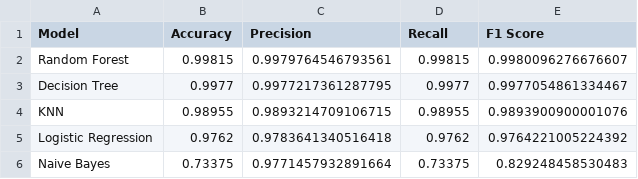
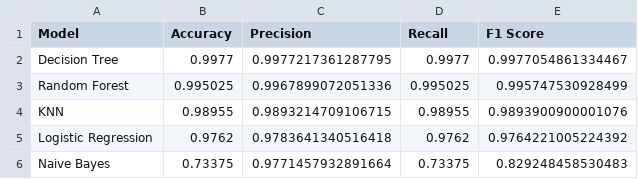
Before and after one commit to chandrakantdariyana-cpu/Chandrakant_Dariyana_PBEL_3_0_AI_Batch2, a CSV file: reports/model_comparison.csv, drawn as a sheet.

```diff
--- a/reports/model_comparison.csv
+++ b/reports/model_comparison.csv
@@ -1,4 +1,4 @@
 Model,Accuracy,Precision,Recall,F1 Score
-Random Forest,0.99815,0.9979764546793561,0.99815,0.9980096276676607
 Decision Tree,0.9977,0.9977217361287795,0.9977,0.9977054861334467
+Random Forest,0.995025,0.9967899072051336,0.995025,0.995747530928499
 KNN,0.98955,0.9893214709106715,0.98955,0.9893900900001076
```
Also changed, not shown: 9 other files.
